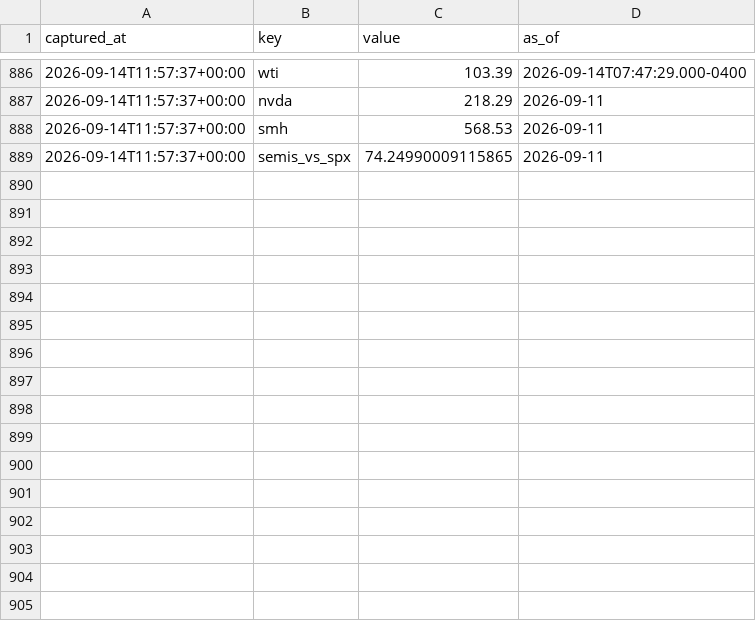
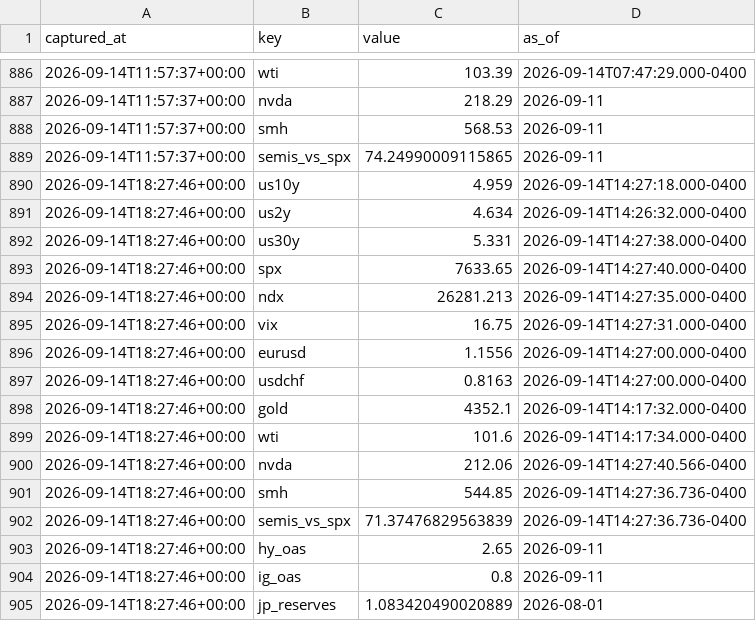
Before and after one commit to fynken/newsCockpit, a CSV file: data/history.csv, drawn as a sheet; only a part is shown, gaps mark what is left out.

```diff
--- a/data/history.csv
+++ b/data/history.csv
@@ -889 +889,17 @@ captured_at,key,value,as_of
 2026-09-14T11:57:37+00:00,semis_vs_spx,74.24990009115865,2026-09-11
+2026-09-14T18:27:46+00:00,us10y,4.959,2026-09-14T14:27:18.000-0400
+2026-09-14T18:27:46+00:00,us2y,4.634,2026-09-14T14:26:32.000-0400
+2026-09-14T18:27:46+00:00,us30y,5.331,2026-09-14T14:27:38.000-0400
+2026-09-14T18:27:46+00:00,spx,7633.65,2026-09-14T14:27:40.000-0400
+2026-09-14T18:27:46+00:00,ndx,26281.213,2026-09-14T14:27:35.000-0400
+2026-09-14T18:27:46+00:00,vix,16.75,2026-09-14T14:27:31.000-0400
+2026-09-14T18:27:46+00:00,eurusd,1.1556,2026-09-14T14:27:00.000-0400
+2026-09-14T18:27:46+00:00,usdchf,0.8163,2026-09-14T14:27:00.000-0400
+2026-09-14T18:27:46+00:00,gold,4352.1,2026-09-14T14:17:32.000-0400
+2026-09-14T18:27:46+00:00,wti,101.6,2026-09-14T14:17:34.000-0400
+2026-09-14T18:27:46+00:00,nvda,212.06,2026-09-14T14:27:40.566-0400
+2026-09-14T18:27:46+00:00,smh,544.85,2026-09-14T14:27:36.736-0400
+2026-09-14T18:27:46+00:00,semis_vs_spx,71.37476829563839,2026-09-14T14:27:36.736-0400
+2026-09-14T18:27:46+00:00,hy_oas,2.65,2026-09-11
+2026-09-14T18:27:46+00:00,ig_oas,0.8,2026-09-11
+2026-09-14T18:27:46+00:00,jp_reserves,1.083420490020889,2026-08-01
```
Also changed, not shown: 2 other files.
